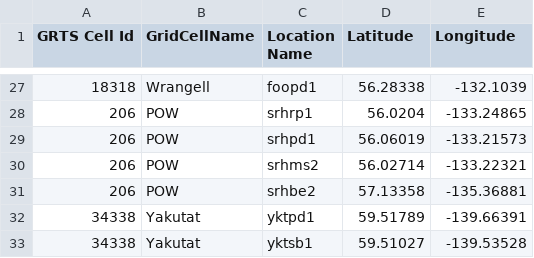
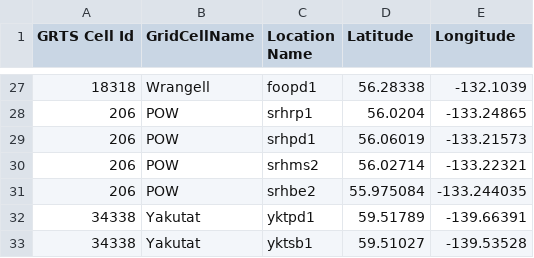
Before and after one commit to bp-sensr/SE-Alaska_NABat, a CSV file: Data/Sites2025.csv, drawn as a sheet; only a part is shown, gaps mark what is left out.

Commit message:
update map and sites

```diff
--- a/Data/Sites2025.csv
+++ b/Data/Sites2025.csv
@@ -30,3 +30,3 @@ GRTS Cell Id,GridCellName,Location Name,Latitude,Longitude
 206,POW,srhms2,56.02714,-133.22321
-206,POW,srhbe2,57.13358,-135.36881
+206,POW,srhbe2,55.975084,-133.244035
 34338,Yakutat,yktpd1,59.51789,-139.66391
```
Also changed, not shown: 51 other files.
